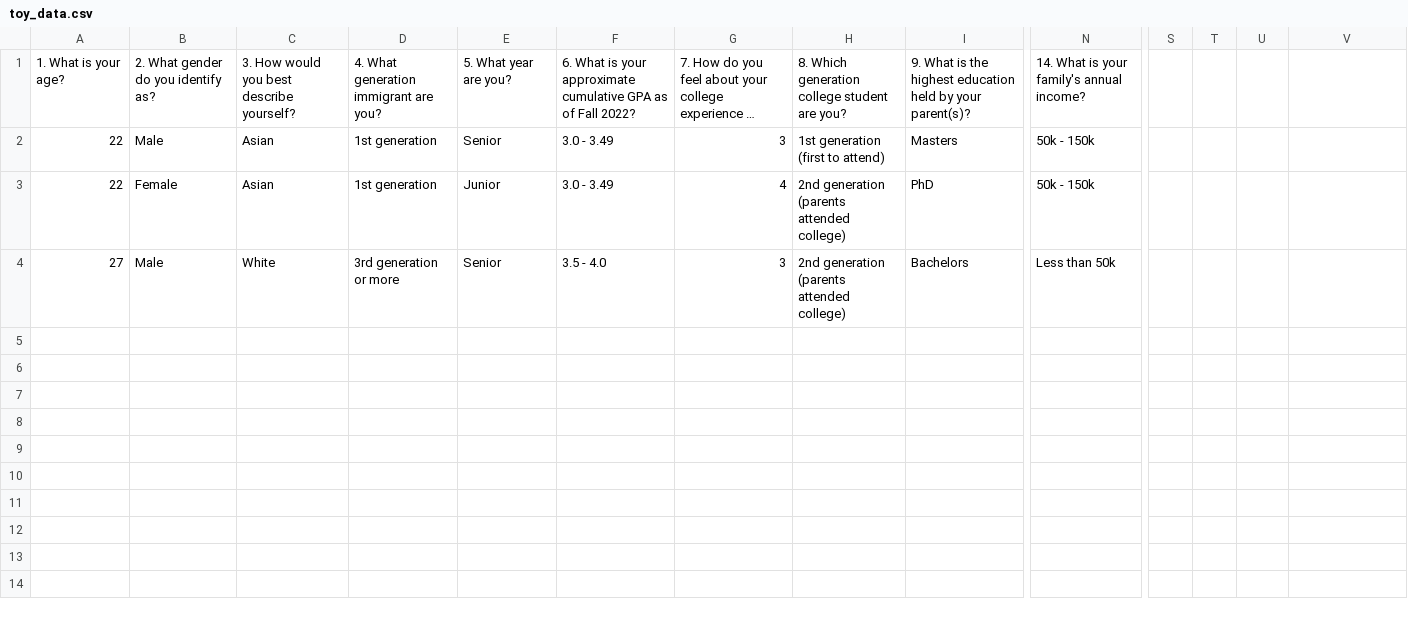
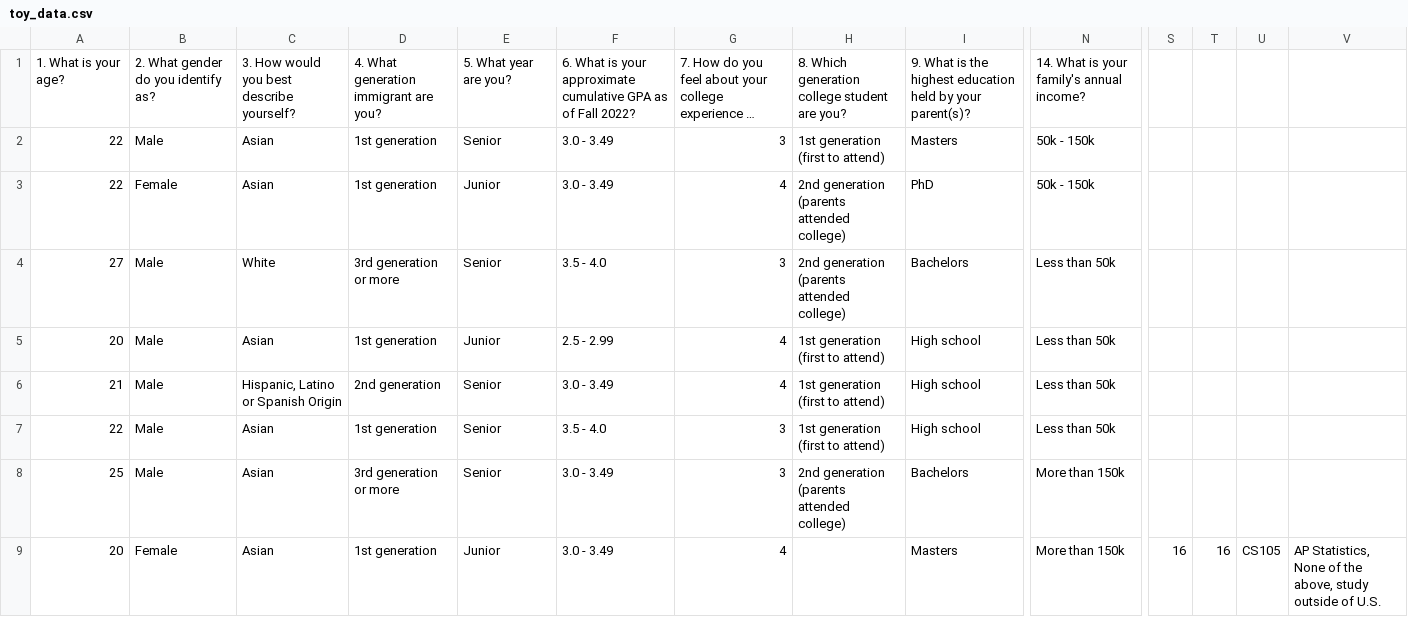
Before and after one commit to ryanchangx/cs105project1, a CSV file: toy_data.csv, drawn as a sheet; only a part is shown, gaps mark what is left out; long unchanged cells end in …; rows hold the shown columns only; the diff names each change by its address in the sheet, - before the commit and + after, or states it on an @@ line.

Commit message:
Added updated toy_data.csv since I forgot to include that in previous commits. Slightly dirty but clean enough for manual analysis.

```diff
--- a/toy_data.csv
+++ b/toy_data.csv
+row 5: 20 | Male | Asian | 1st generation | Junior | 2.5 - 2.99 | 4 | 1st generation (first to attend) | High school | Less than 50k
+row 6: 21 | Male | Hispanic, Latino or Spanish Origin | 2nd generation | Senior | 3.0 - 3.49 | 4 | 1st generation (first to attend) | High school | Less than 50k
+row 7: 22 | Male | Asian | 1st generation | Senior | 3.5 - 4.0 | 3 | 1st generation (first to attend) | High school | Less than 50k
+row 8: 25 | Male | Asian | 3rd generation or more | Senior | 3.0 - 3.49 | 3 | 2nd generation (parents attended college) | Bachelors | More than 150k
+row 9: 20 | Female | Asian | 1st generation | Junior | 3.0 - 3.49 | 4 |  | Masters | More than 150k | 16 | 16 | CS105 | AP Statistics, None of the above, study outside of U.S.
```
